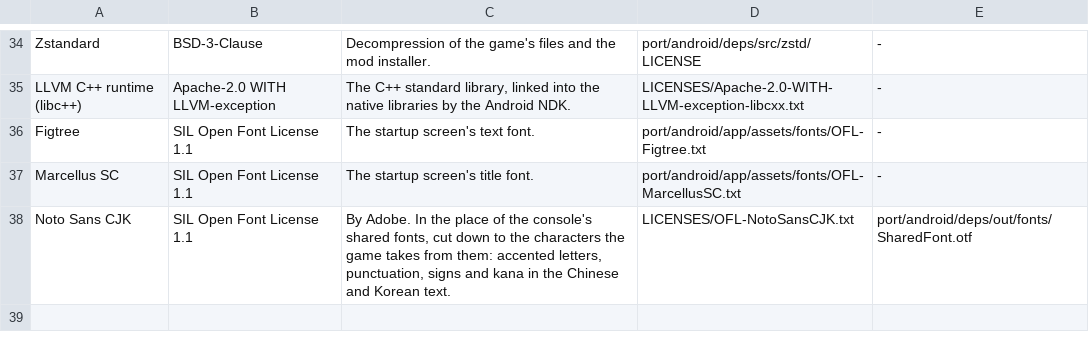
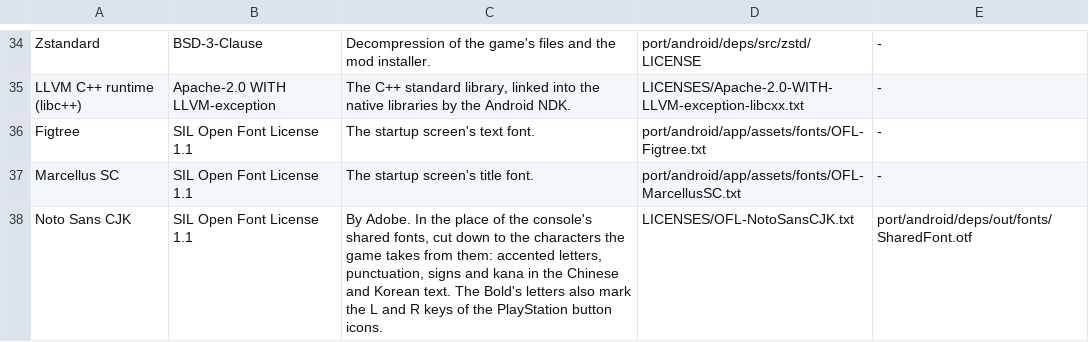
Before and after one commit to winterskycode/freudentranen, a TSV file: port/android/app/licenses.tsv, drawn as a sheet; only a part is shown, gaps mark what is left out.

```diff
--- a/port/android/app/licenses.tsv
+++ b/port/android/app/licenses.tsv
@@ -37,2 +37,2 @@ Figtree	SIL Open Font License 1.1	The startup screen's text font.	port/android/a
 Marcellus SC	SIL Open Font License 1.1	The startup screen's title font.	port/android/app/assets/fonts/OFL-MarcellusSC.txt	-
-Noto Sans CJK	SIL Open Font License 1.1	By Adobe. In the place of the console's shared fonts, cut down to the characters the game takes from them: accented letters, punctuation, signs and kana in the Chinese and Korean text.	LICENSES/OFL-NotoSansCJK.txt	port/android/deps/out/fonts/SharedFont.otf
+Noto Sans CJK	SIL Open Font License 1.1	By Adobe. In the place of the console's shared fonts, cut down to the characters the game takes from them: accented letters, punctuation, signs and kana in the Chinese and Korean text. The Bold's letters also mark the L and R keys of the PlayStation button icons.	LICENSES/OFL-NotoSansCJK.txt	port/android/deps/out/fonts/SharedFont.otf
```
Also changed, not shown: 21 other files.
